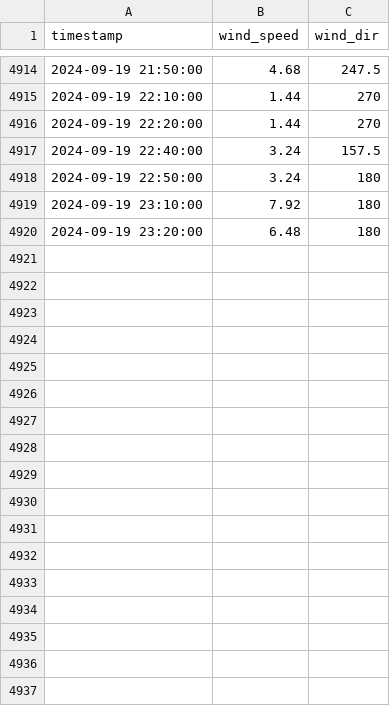
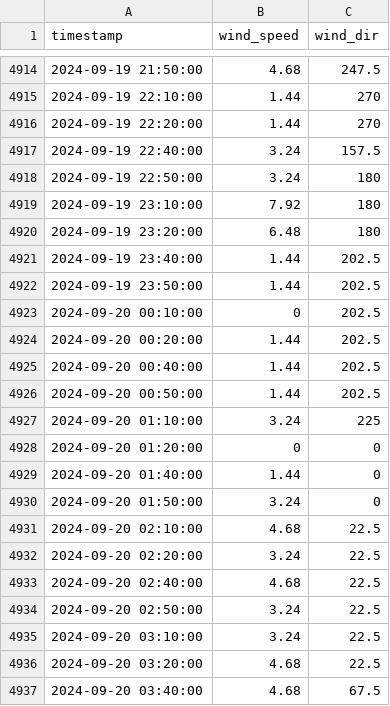
Before and after one commit to marc-moreaux/silvaplana-winds-history, a CSV file: db/Silvaplana.csv, drawn as a sheet; only a part is shown, gaps mark what is left out; the diff covers the shown part only; the diff names each change by its address in the sheet, - before the commit and + after, or states it on an @@ line.

Commit message:
Automated Silvaplana DB update

```diff
--- a/db/Silvaplana.csv
+++ b/db/Silvaplana.csv
+row 4921: 2024-09-19 23:40:00 | 1.44 | 202.5
+row 4922: 2024-09-19 23:50:00 | 1.44 | 202.5
+row 4923: 2024-09-20 00:10:00 | 0 | 202.5
+row 4924: 2024-09-20 00:20:00 | 1.44 | 202.5
+row 4925: 2024-09-20 00:40:00 | 1.44 | 202.5
+row 4926: 2024-09-20 00:50:00 | 1.44 | 202.5
+row 4927: 2024-09-20 01:10:00 | 3.24 | 225
+row 4928: 2024-09-20 01:20:00 | 0 | 0
+row 4929: 2024-09-20 01:40:00 | 1.44 | 0
+row 4930: 2024-09-20 01:50:00 | 3.24 | 0
+row 4931: 2024-09-20 02:10:00 | 4.68 | 22.5
+row 4932: 2024-09-20 02:20:00 | 3.24 | 22.5
+row 4933: 2024-09-20 02:40:00 | 4.68 | 22.5
+row 4934: 2024-09-20 02:50:00 | 3.24 | 22.5
+row 4935: 2024-09-20 03:10:00 | 3.24 | 22.5
+row 4936: 2024-09-20 03:20:00 | 4.68 | 22.5
+row 4937: 2024-09-20 03:40:00 | 4.68 | 67.5
```
Also changed, not shown: 10 edited cells elsewhere in this file.
